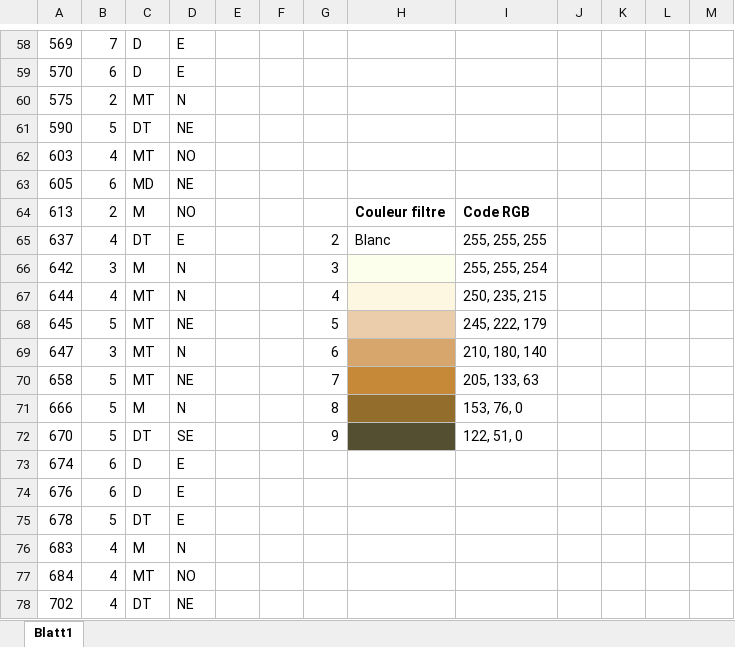
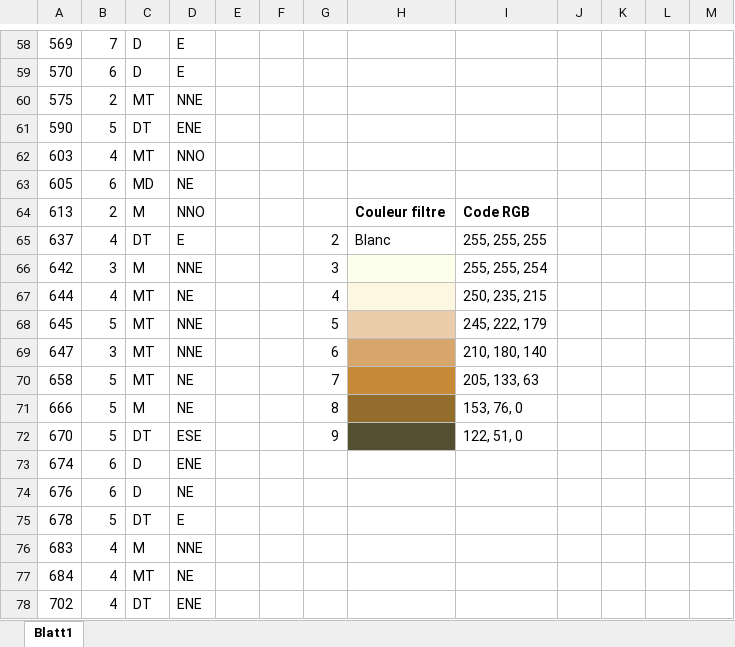
Before and after one commit to ebeaudin3/Tropos-code, an Excel workbook: infos_filtres.xlsx, sheet Blatt1, drawn as a sheet; only a part is shown, gaps mark what is left out; values as stored, in another font and other column widths than the file's, no borders; the diff covers the shown part only; the diff names each change by its address in the sheet, - before the commit and + after, or states it on an @@ line.

```diff
--- a/infos_filtres.xlsx (sheet Blatt1)
+++ b/infos_filtres.xlsx (sheet Blatt1)
-D60: N
+D60: NNE
-D61: NE
+D61: ENE
-D62: NO
+D62: NNO
-D64: NO
+D64: NNO
-D66: N
+D66: NNE
-D67: N
+D67: NE
-D68: NE
+D68: NNE
-D69: N
+D69: NNE
-D71: N
+D71: NE
-D72: SE
+D72: ESE
-D73: E
+D73: ENE
-D74: E
+D74: NE
-D76: N
+D76: NNE
-D77: NO
+D77: NE
-D78: NE
+D78: ENE
```
Also changed, not shown: 43 edited cells elsewhere in this sheet, 2 other files.
